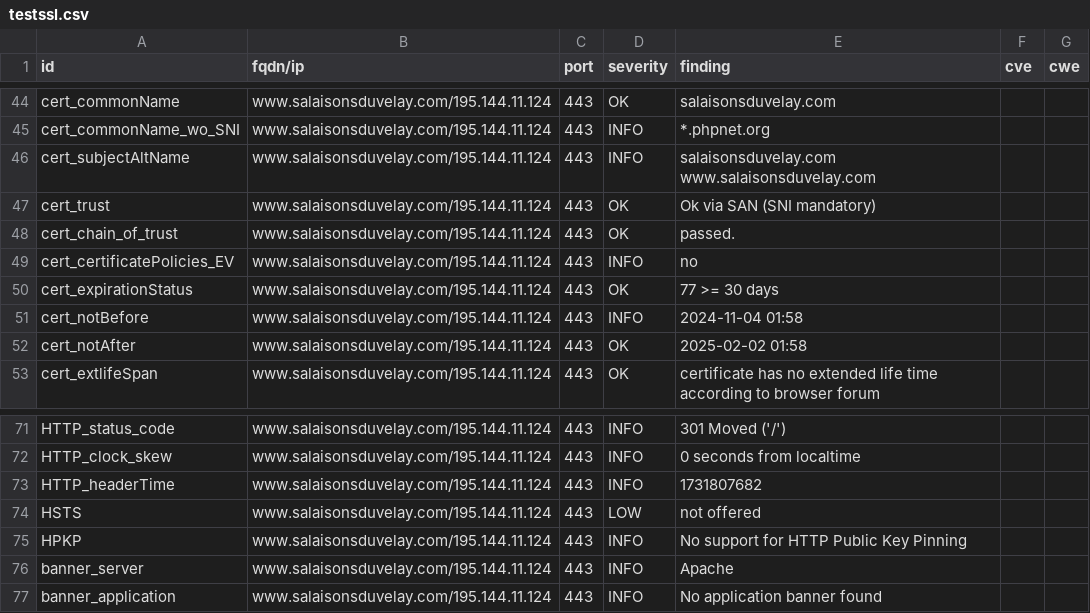
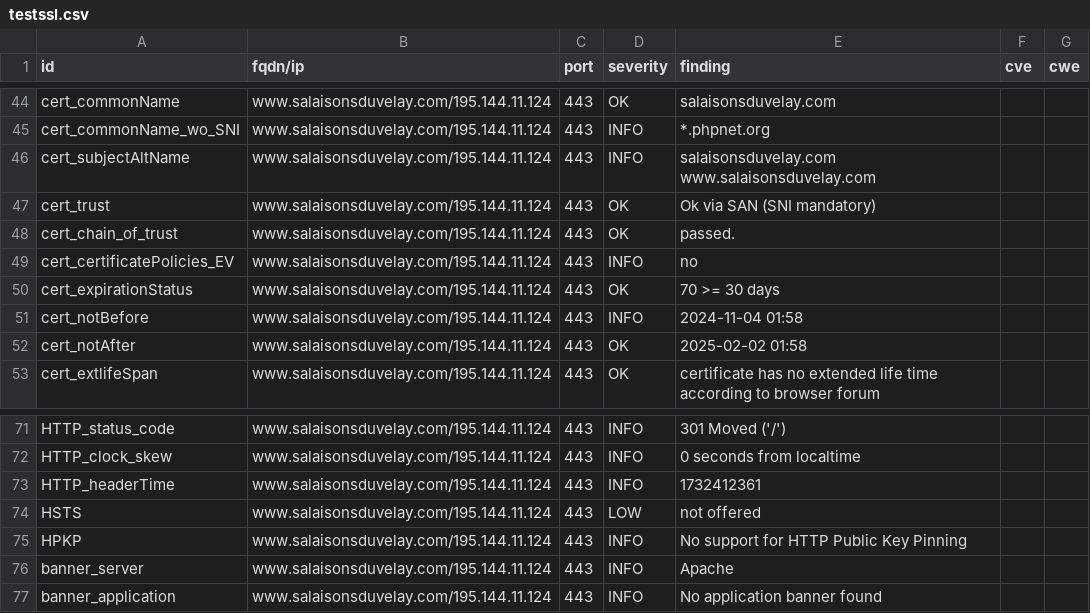
Before and after one commit to touffies/402web-dashboard, a CSV file: results/aHR0cHM6Ly93d3cuc2FsYWlzb25zZHV2ZWxheS5jb20=/testssl.csv, drawn as a sheet; only a part is shown, gaps mark what is left out.

```diff
--- a/results/aHR0cHM6Ly93d3cuc2FsYWlzb25zZHV2ZWxheS5jb20=/testssl.csv
+++ b/results/aHR0cHM6Ly93d3cuc2FsYWlzb25zZHV2ZWxheS5jb20=/testssl.csv
@@ -49,3 +49,3 @@
 "cert_certificatePolicies_EV","www.salaisonsduvelay.com/195.144.11.124","443","INFO","no","",""
-"cert_expirationStatus","www.salaisonsduvelay.com/195.144.11.124","443","OK","77 >= 30 days","",""
+"cert_expirationStatus","www.salaisonsduvelay.com/195.144.11.124","443","OK","70 >= 30 days","",""
 "cert_notBefore","www.salaisonsduvelay.com/195.144.11.124","443","INFO","2024-11-04 01:58","",""
@@ -72,3 +72,3 @@
 "HTTP_clock_skew","www.salaisonsduvelay.com/195.144.11.124","443","INFO","0 seconds from localtime","",""
-"HTTP_headerTime","www.salaisonsduvelay.com/195.144.11.124","443","INFO","1731807682","",""
+"HTTP_headerTime","www.salaisonsduvelay.com/195.144.11.124","443","INFO","1732412361","",""
 "HSTS","www.salaisonsduvelay.com/195.144.11.124","443","LOW","not offered","",""
```
Also changed, not shown: 13 other files.
